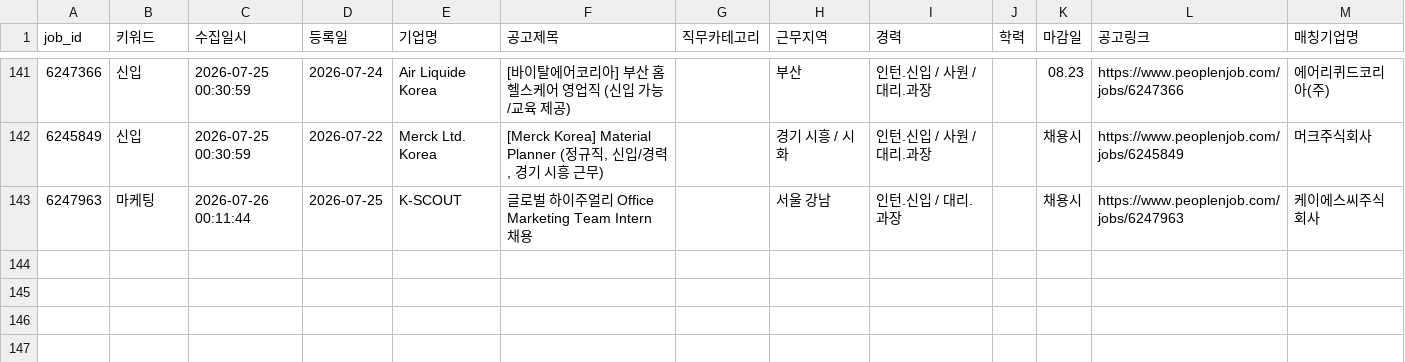
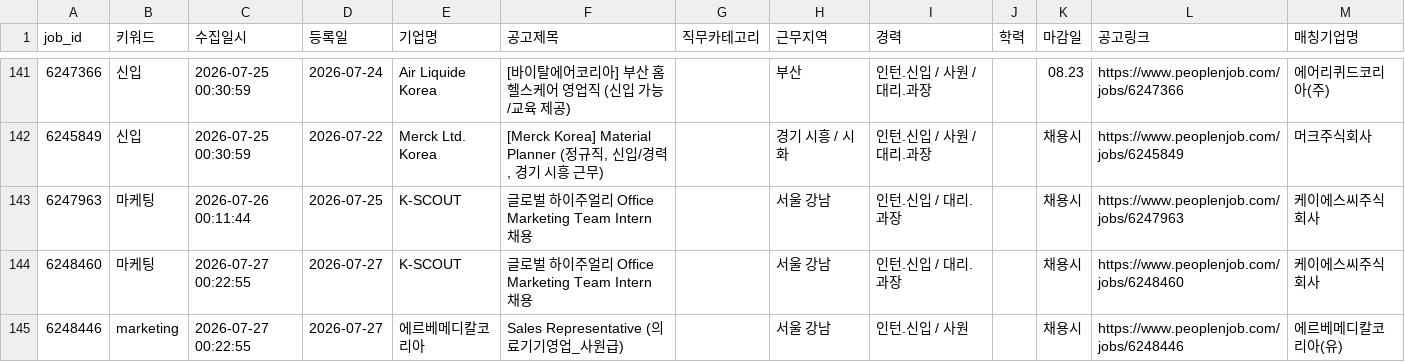
Before and after one commit to djgeum/RunETF, a CSV file: .github/job.bot/peoplenjob_main.csv, drawn as a sheet; only a part is shown, gaps mark what is left out; the diff names each change by its address in the sheet, - before the commit and + after, or states it on an @@ line.

```diff
--- a/.github/job.bot/peoplenjob_main.csv
+++ b/.github/job.bot/peoplenjob_main.csv
+row 144: 6248460 | 마케팅 | 2026-07-27 00:22:55 | 2026-07-27 | K-SCOUT | 글로벌 하이주얼리 Office Marketing Team Intern 채용 |  | 서울 강남 | 인턴.신입 / 대리.과장 |  | 채용시 | https://www.peoplenjob.com/jobs/6248460 | 케이에스씨주식회사
+row 145: 6248446 | marketing | 2026-07-27 00:22:55 | 2026-07-27 | 에르베메디칼코리아 | Sales Representative (의료기기영업_사원급) |  | 서울 강남 | 인턴.신입 / 사원 |  | 채용시 | https://www.peoplenjob.com/jobs/6248446 | 에르베메디칼코리아(유)
```
Also changed, not shown: .github/job.bot/notified_jobs.csv, .github/job.bot/peoplenjob_list.csv, 3 other files.
